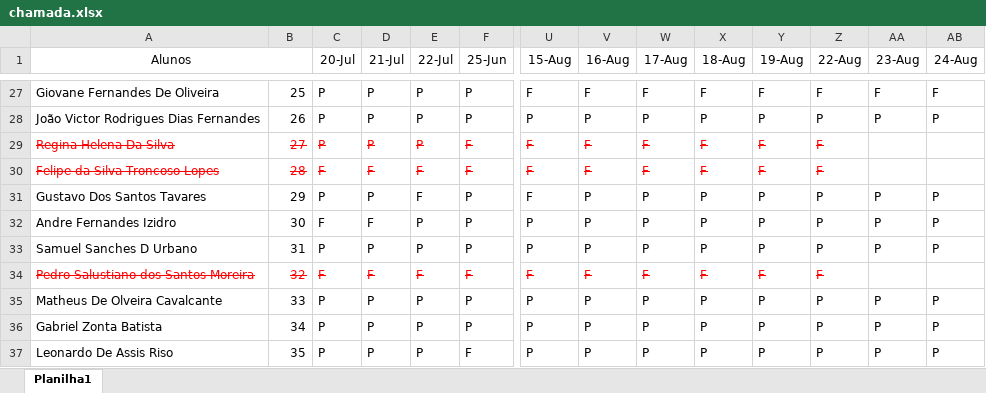
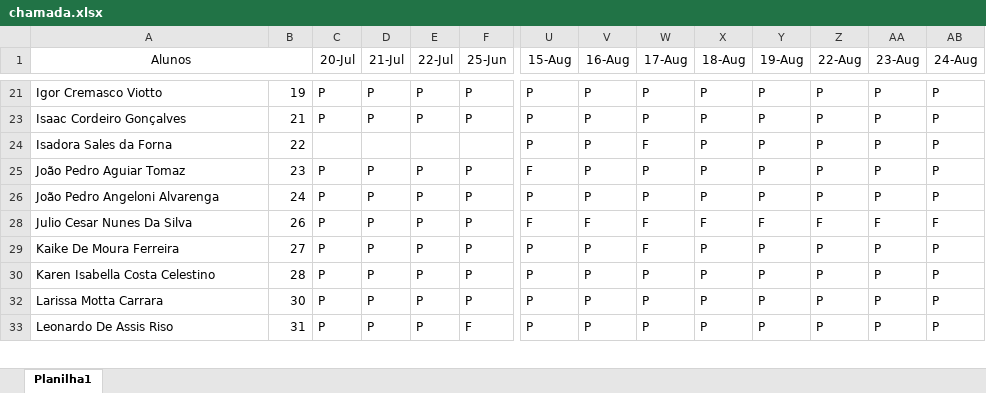
Before and after one commit to wellifabio/senai2022, an Excel workbook: 1des/chamada.xlsx, sheet Planilha1, drawn as a sheet; only a part is shown, gaps mark what is left out; values as stored, in another font and other column widths than the file's, no borders; conditional formats not drawn; removed rows and columns are numbered as before the commit, all else as after; rows hold the shown columns only; the diff covers the shown part only; the diff names each change by its address in the sheet, - before the commit and + after, or states it on an @@ line.

```diff
--- a/1des/chamada.xlsx (sheet Planilha1)
+++ b/1des/chamada.xlsx (sheet Planilha1)
-A21 (Alunos): Giovane Fernandes De Oliveira
+A21 (Alunos): Igor Cremasco Viotto
-B21: 25
+B21: 19
-U21 (15-Aug): F
+U21 (15-Aug): P
-V21 (16-Aug): F
+V21 (16-Aug): P
-W21 (17-Aug): F
+W21 (17-Aug): P
-X21 (18-Aug): F
+X21 (18-Aug): P
-Y21 (19-Aug): F
+Y21 (19-Aug): P
-Z21 (22-Aug): F
+Z21 (22-Aug): P
-AA21 (23-Aug): F
+AA21 (23-Aug): P
-AB21 (24-Aug): F
+AB21 (24-Aug): P
-A23 (Alunos): João Victor Rodrigues Dias Fernandes
+A23 (Alunos): Isaac Cordeiro Gonçalves
-B23: 26
+B23: 21
-row 29: Regina Helena Da Silva | 27 | P | P | P | F | F | F | F | F | F | F
-row 30: Felipe da Silva Troncoso Lopes | 28 | F | F | F | F | F | F | F | F | F | F
+row 24: Isadora Sales da Forna | 22 |  |  |  |  | P | P | F | P | P | P | P | P
-A25 (Alunos): Gustavo Dos Santos Tavares
+A25 (Alunos): João Pedro Aguiar Tomaz
-B25: 29
+B25: 23
-E25 (22-Jul): F
+E25 (22-Jul): P
-A26 (Alunos): Andre Fernandes Izidro
+A26 (Alunos): João Pedro Angeloni Alvarenga
-B26: 30
+B26: 24
-C26 (20-Jul): F
+C26 (20-Jul): P
-D26 (21-Jul): F
+D26 (21-Jul): P
+row 28: Julio Cesar Nunes Da Silva | 26 | P | P | P | P | F | F | F | F | F | F | F | F
-A29 (Alunos): Samuel Sanches D Urbano
+A29 (Alunos): Kaike De Moura Ferreira
-B29: 31
+B29: 27
-W29 (17-Aug): P
+W29 (17-Aug): F
-row 34: Pedro Salustiano dos Santos Moreira | 32 | F | F | F | F | F | F | F | F | F | F
-A30 (Alunos): Matheus De Olveira Cavalcante
+A30 (Alunos): Karen Isabella Costa Celestino
-B30: 33
+B30: 28
-A32 (Alunos): Gabriel Zonta Batista
+A32 (Alunos): Larissa Motta Carrara
-B32: 34
+B32: 30
-B33: 35
+B33: 31
```
Also changed, not shown: 9 added rows, 18 removed rows and 74 edited cells elsewhere in this sheet, 2des/chamada.xlsx.
